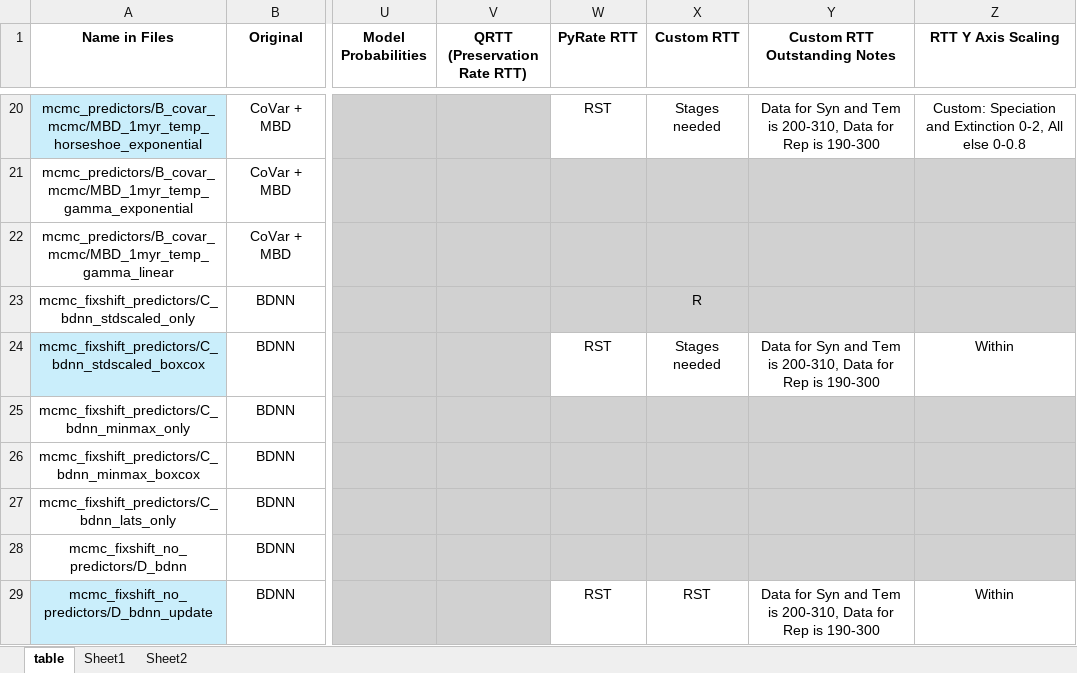
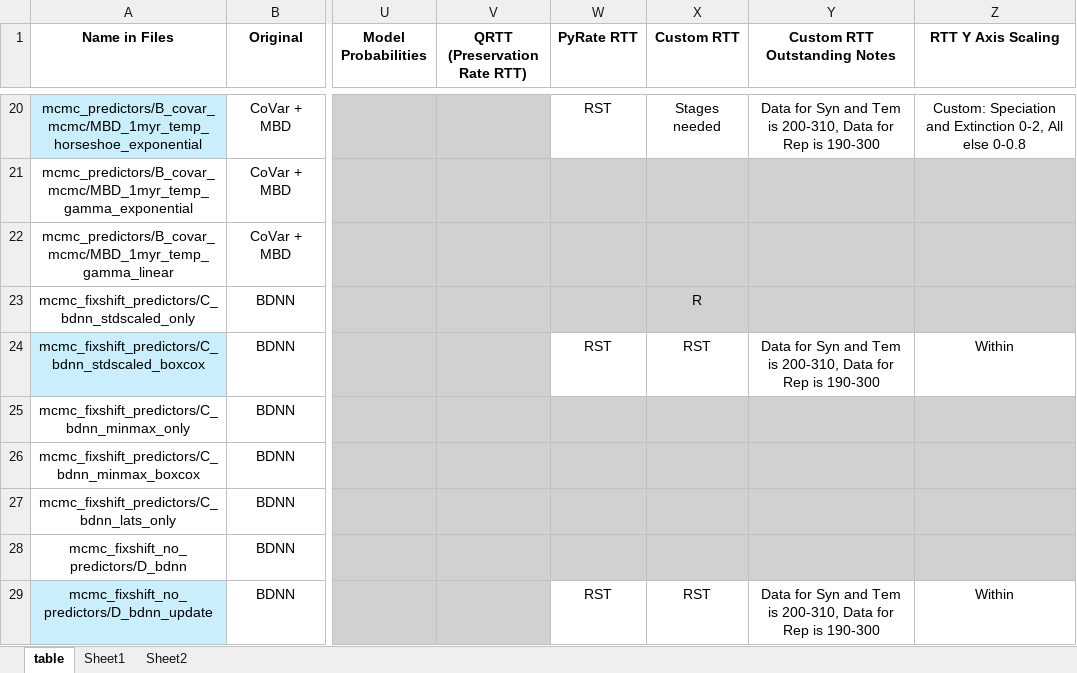
Before and after one commit to shelleylwang/pt_diversity_rates, an Excel workbook: analyses_log.xlsm, sheet table, drawn as a sheet; only a part is shown, gaps mark what is left out; values as stored, in another font and other column widths than the file's, no borders; conditional formats not drawn; the diff names each change by its address in the sheet, - before the commit and + after, or states it on an @@ line.

Commit message:
rtts with geol stages for C_stdscaled_boxcox

```diff
--- a/analyses_log.xlsm (sheet table)
+++ b/analyses_log.xlsm (sheet table)
-X24 (Custom RTT): Stages needed
+X24 (Custom RTT): RST
```
Also changed, not shown: 7 other files.
